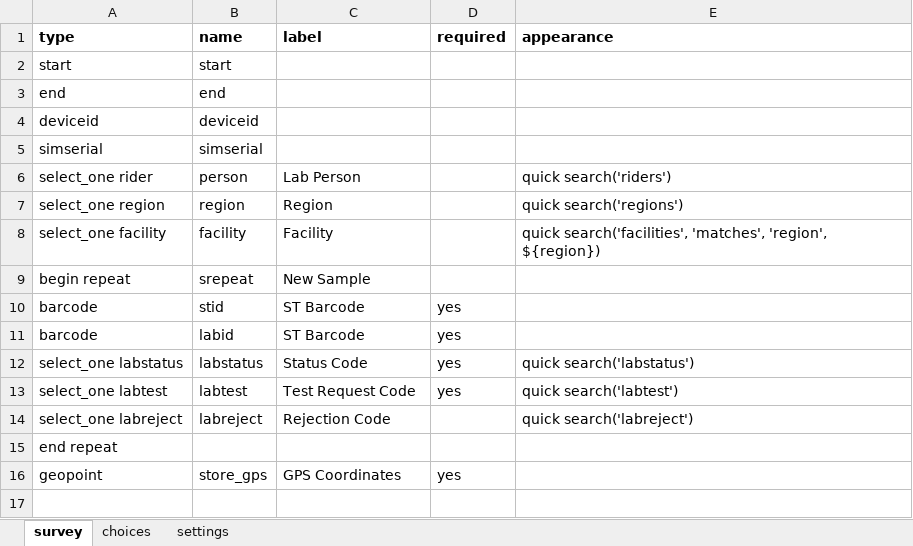
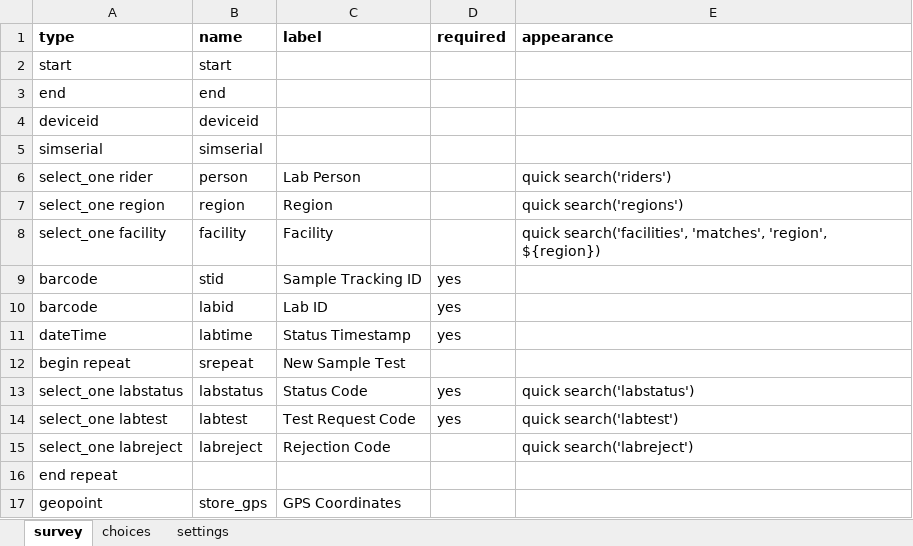
Before and after one commit to Kharatsa/STT-ODK-Forms, an Excel workbook: labstatus.xlsx, sheet survey, drawn as a sheet; values as stored, in another font and other column widths than the file's, no borders; charts and pictures not drawn; removed rows and columns are numbered as before the commit, all else as after; the diff names each change by its address in the sheet, - before the commit and + after, or states it on an @@ line.

```diff
--- a/labstatus.xlsx (sheet survey)
+++ b/labstatus.xlsx (sheet survey)
-row 9: begin repeat | srepeat | New Sample
-C9 (label): ST Barcode
+C9 (label): Sample Tracking ID
-C10 (label): ST Barcode
+C10 (label): Lab ID
+row 11: dateTime | labtime | Status Timestamp | yes
+row 12: begin repeat | srepeat | New Sample Test
-D17 (required): yes
+D17 (required): (empty)
```
Also changed, not shown: link.xlsx, rarrive.xlsx, 10 other files.
